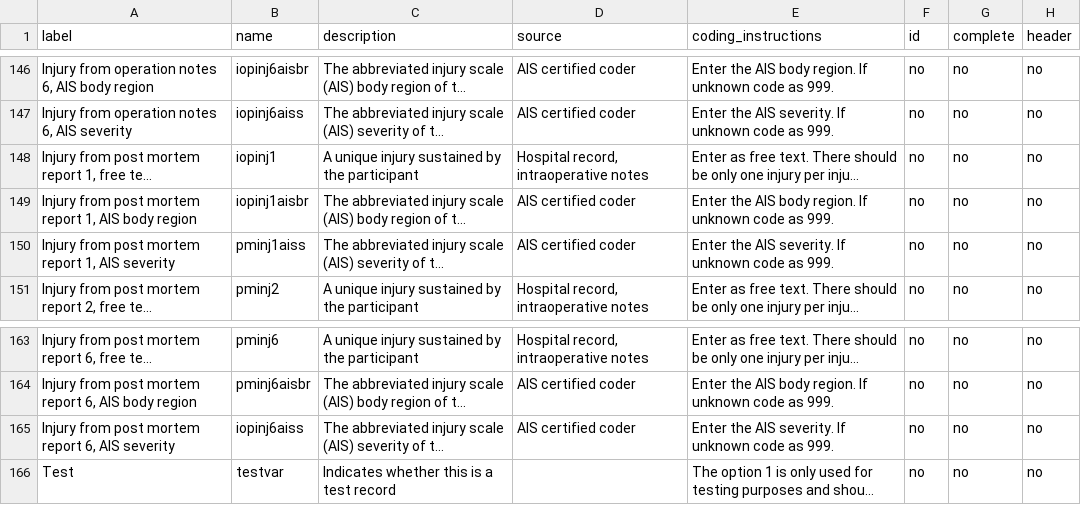
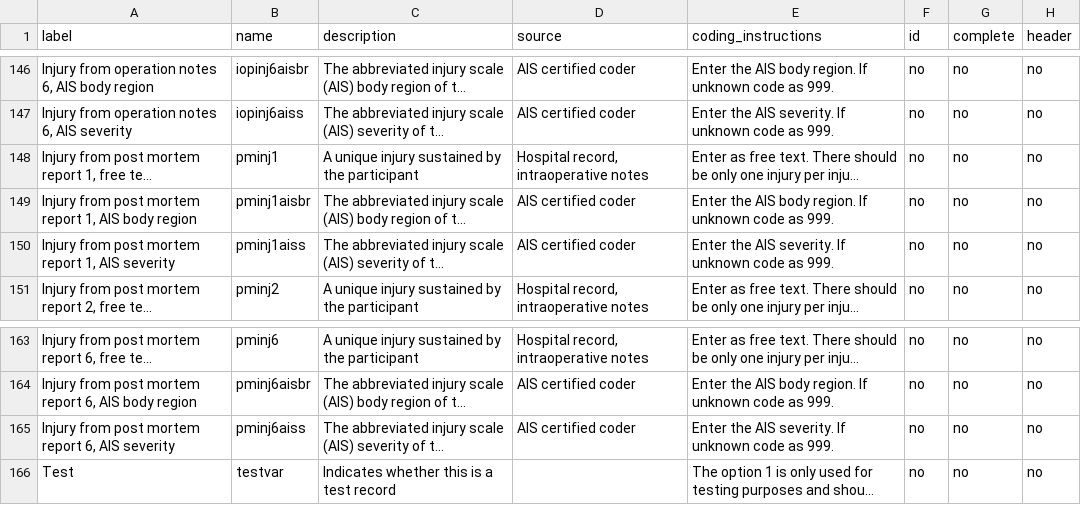
Before and after one commit to titco/mamc-audit-filter-tool, a CSV file: data/codebook.csv, drawn as a sheet; only a part is shown, gaps mark what is left out; long unchanged cells end in …; the diff names each change by its address in the sheet, - before the commit and + after, or states it on an @@ line.

Commit message:
Fix #6 - Fix error in post mortem injury data validation

```diff
--- a/data/codebook.csv
+++ b/data/codebook.csv
-B148 (name): iopinj1
+B148 (name): pminj1
-B149 (name): iopinj1aisbr
+B149 (name): pminj1aisbr
-B165 (name): iopinj6aiss
+B165 (name): pminj6aiss
```
Also changed, not shown: live/data/codebook.csv, 2 other files.
